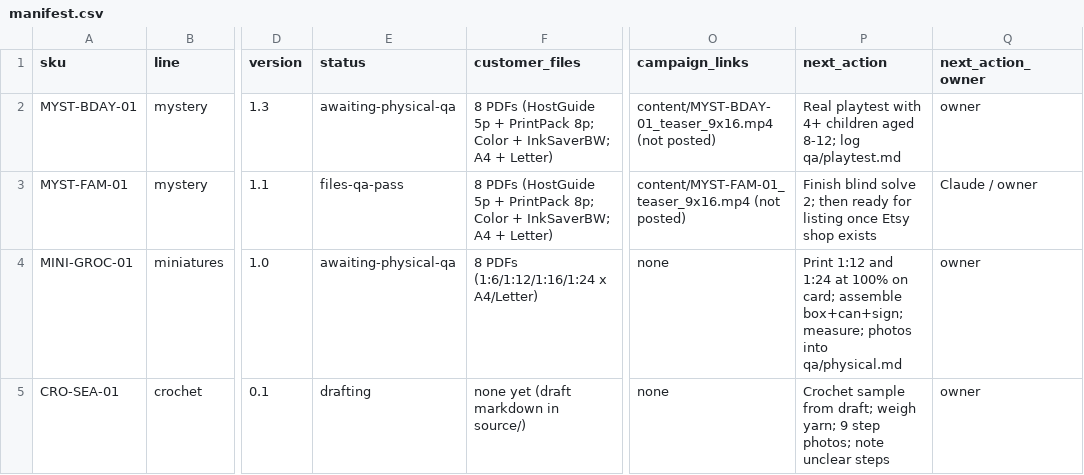
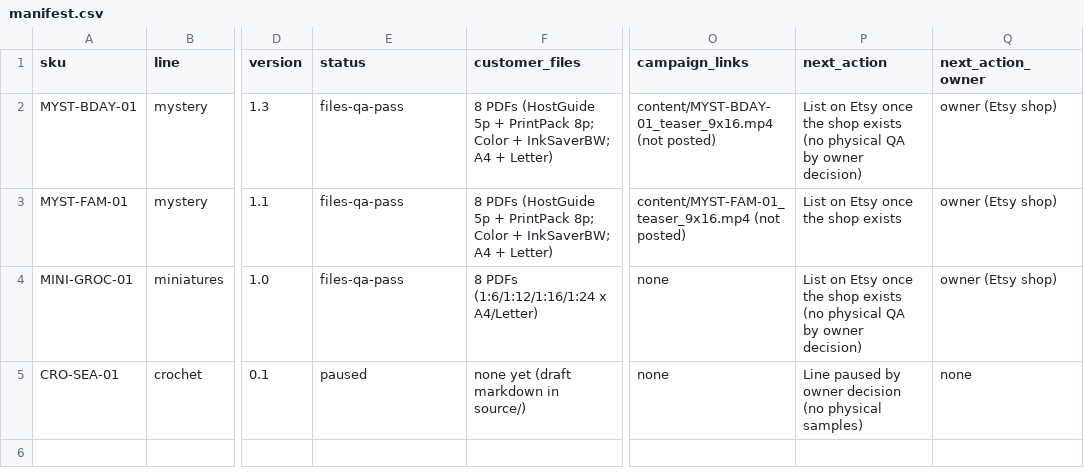
Before and after one commit to mazenmoustafa1552005-blip/First-Dollar, a CSV file: products/manifest.csv, drawn as a sheet; only a part is shown, gaps mark what is left out; the diff names each change by its address in the sheet, - before the commit and + after, or states it on an @@ line.

```diff
--- a/products/manifest.csv
+++ b/products/manifest.csv
-E2 (status): awaiting-physical-qa
+E2 (status): files-qa-pass
-P2 (next_action): Real playtest with 4+ children aged 8-12; log qa/playtest.md
+P2 (next_action): List on Etsy once the shop exists (no physical QA by owner decision)
-Q2 (next_action_owner): owner
+Q2 (next_action_owner): owner (Etsy shop)
-P3 (next_action): Finish blind solve 2; then ready for listing once Etsy shop exists
+P3 (next_action): List on Etsy once the shop exists
-Q3 (next_action_owner): Claude / owner
+Q3 (next_action_owner): owner (Etsy shop)
-E4 (status): awaiting-physical-qa
+E4 (status): files-qa-pass
-P4 (next_action): Print 1:12 and 1:24 at 100% on card; assemble box+can+sign; measure; photos into qa/physical.md
+P4 (next_action): List on Etsy once the shop exists (no physical QA by owner decision)
-Q4 (next_action_owner): owner
+Q4 (next_action_owner): owner (Etsy shop)
-E5 (status): drafting
+E5 (status): paused
-P5 (next_action): Crochet sample from draft; weigh yarn; 9 step photos; note unclear steps
+P5 (next_action): Line paused by owner decision (no physical samples)
-Q5 (next_action_owner): owner
+Q5 (next_action_owner): none
```
Also changed, not shown: 2 other files.
